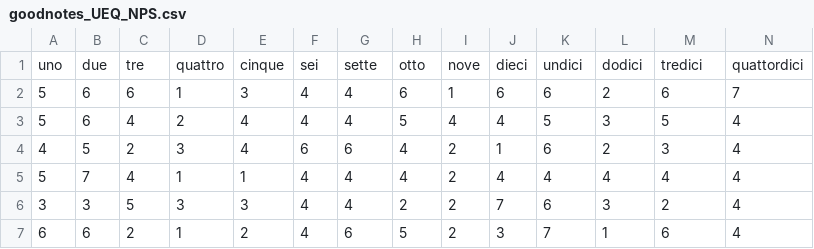
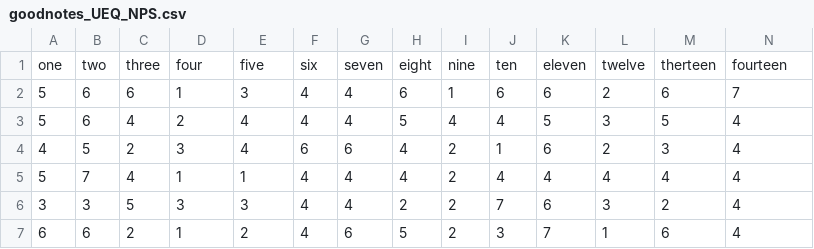
Before and after one commit to loweege/GoodNotes_VS_Notability, a CSV file: docs/goodnotes_UEQ_NPS.csv, drawn as a sheet; only a part is shown; removed rows and columns are numbered as before the commit, all else as after; rows hold the shown columns only; the diff names each change by its address in the sheet, - before the commit and + after, or states it on an @@ line.

```diff
--- a/docs/goodnotes_UEQ_NPS.csv
+++ b/docs/goodnotes_UEQ_NPS.csv
-row 1: uno | due | tre | quattro | cinque | sei | sette | otto | nove | dieci | undici | dodici | tredici | quattordici
+row 1: one | two | three | four | five | six | seven | eight | nine | ten | eleven | twelve | therteen | fourteen
```
Also changed, not shown: docs/Goodnotes.csv, docs/Notability.csv, 5 other files.
